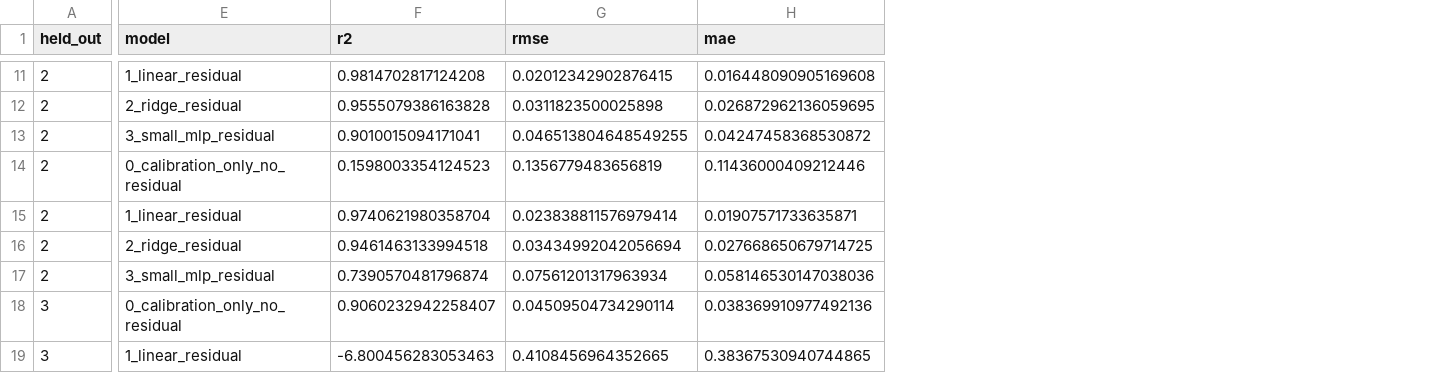
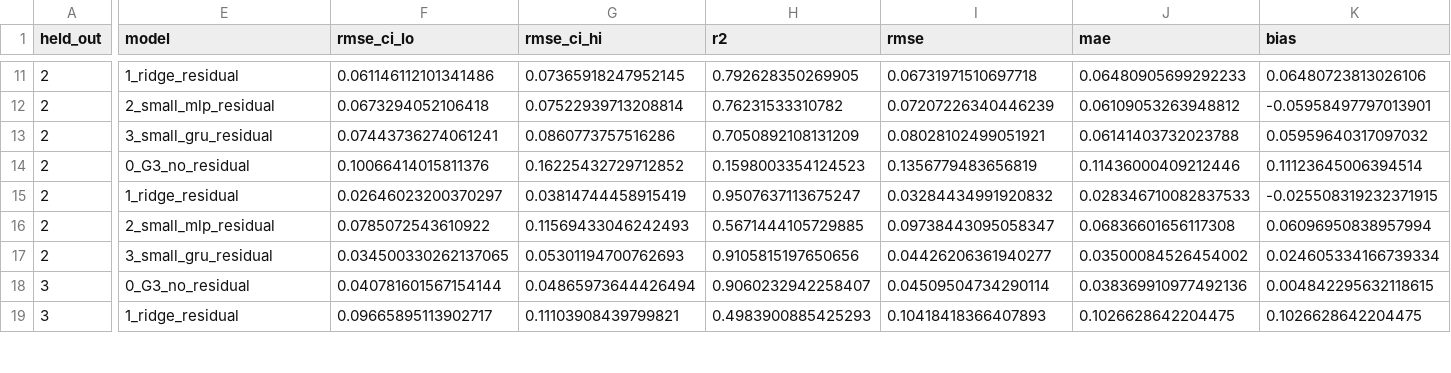
Before and after one commit to vngbh/strain-prediction, a CSV file: research_diagnosis/tables/residual_ablation_results.csv, drawn as a sheet; only a part is shown, gaps mark what is left out; addresses are those after the commit; the diff covers the shown part only; the diff names each change by its address in the sheet, - before the commit and + after, or states it on an @@ line.

```diff
--- a/research_diagnosis/tables/residual_ablation_results.csv
+++ b/research_diagnosis/tables/residual_ablation_results.csv
+column F (rmse_ci_lo), rows 11-19: 0.061146112101341486 | 0.0673294052106418 | 0.07443736274061241 | 0.10066414015811376 | 0.02646023200370297 | 0.0785072543610922 | 0.034500330262137065 | 0.040781601567154144 | 0.09665895113902717
+column G (rmse_ci_hi), rows 11-19: 0.07365918247952145 | 0.07522939713208814 | 0.0860773757516286 | 0.16225432729712852 | 0.03814744458915419 | 0.11569433046242493 | 0.05301194700762693 | 0.04865973644426494 | 0.11103908439799821
+column K (bias), rows 11-19: 0.06480723813026106 | -0.05958497797013901 | 0.05959640317097032 | 0.11123645006394514 | -0.025508319232371915 | 0.06096950838957994 | 0.024605334166739334 | 0.004842295632118615 | 0.1026628642204475
-E11 (model): 1_linear_residual
+E11 (model): 1_ridge_residual
-H11 (r2): 0.9814702817124208
+H11 (r2): 0.792628350269905
-I11 (rmse): 0.02012342902876415
+I11 (rmse): 0.06731971510697718
-J11 (mae): 0.016448090905169608
+J11 (mae): 0.06480905699292233
-E12 (model): 2_ridge_residual
+E12 (model): 2_small_mlp_residual
-H12 (r2): 0.9555079386163828
+H12 (r2): 0.76231533310782
-I12 (rmse): 0.0311823500025898
+I12 (rmse): 0.07207226340446239
-J12 (mae): 0.026872962136059695
+J12 (mae): 0.06109053263948812
-E13 (model): 3_small_mlp_residual
+E13 (model): 3_small_gru_residual
-H13 (r2): 0.9010015094171041
+H13 (r2): 0.7050892108131209
-I13 (rmse): 0.046513804648549255
+I13 (rmse): 0.08028102499051921
-J13 (mae): 0.04247458368530872
+J13 (mae): 0.06141403732023788
-E14 (model): 0_calibration_only_no_residual
+E14 (model): 0_G3_no_residual
-E15 (model): 1_linear_residual
+E15 (model): 1_ridge_residual
-H15 (r2): 0.9740621980358704
+H15 (r2): 0.9507637113675247
-I15 (rmse): 0.023838811576979414
+I15 (rmse): 0.03284434991920832
-J15 (mae): 0.01907571733635871
+J15 (mae): 0.028346710082837533
-E16 (model): 2_ridge_residual
+E16 (model): 2_small_mlp_residual
-H16 (r2): 0.9461463133994518
+H16 (r2): 0.5671444105729885
-I16 (rmse): 0.03434992042056694
+I16 (rmse): 0.09738443095058347
-J16 (mae): 0.027668650679714725
+J16 (mae): 0.06836601656117308
-E17 (model): 3_small_mlp_residual
+E17 (model): 3_small_gru_residual
-H17 (r2): 0.7390570481796874
+H17 (r2): 0.9105815197650656
-I17 (rmse): 0.07561201317963934
+I17 (rmse): 0.04426206361940277
-J17 (mae): 0.058146530147038036
+J17 (mae): 0.03500084526454002
-E18 (model): 0_calibration_only_no_residual
+E18 (model): 0_G3_no_residual
-E19 (model): 1_linear_residual
+E19 (model): 1_ridge_residual
-H19 (r2): -6.800456283053463
+H19 (r2): 0.4983900885425293
-I19 (rmse): 0.4108456964352665
+I19 (rmse): 0.10418418366407893
-J19 (mae): 0.38367530940744865
+J19 (mae): 0.1026628642204475
```
Also changed, not shown: 74 edited cells elsewhere in this file, 7 other files.
